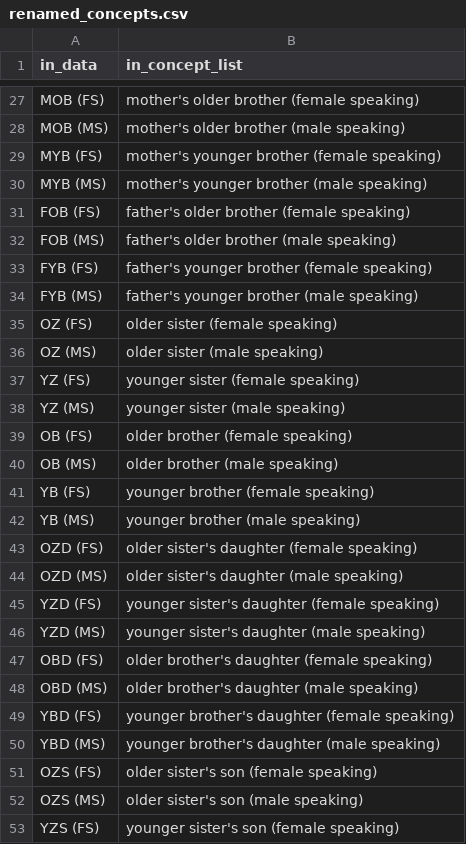
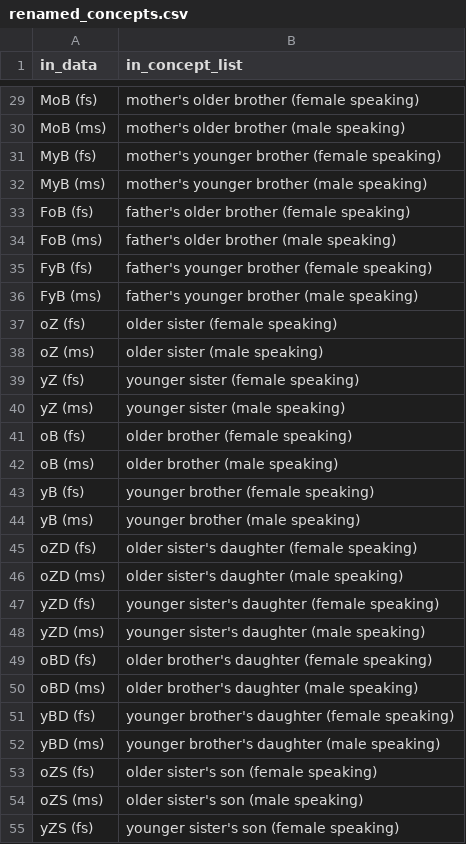
Before and after one commit to lexibank/johanssonsoundsymbolic, a CSV file: raw/renamed_concepts.csv, drawn as a sheet; only a part is shown, gaps mark what is left out; addresses are those after the commit; the diff covers the shown part only; the diff names each change by its address in the sheet, - before the commit and + after, or states it on an @@ line.

```diff
--- a/raw/renamed_concepts.csv
+++ b/raw/renamed_concepts.csv
-A29 (in_data): MOB (FS)
+A29 (in_data): MoB (fs)
-A30 (in_data): MOB (MS)
+A30 (in_data): MoB (ms)
-A31 (in_data): MYB (FS)
+A31 (in_data): MyB (fs)
-A32 (in_data): MYB (MS)
+A32 (in_data): MyB (ms)
-A33 (in_data): FOB (FS)
+A33 (in_data): FoB (fs)
-A34 (in_data): FOB (MS)
+A34 (in_data): FoB (ms)
-A35 (in_data): FYB (FS)
+A35 (in_data): FyB (fs)
-A36 (in_data): FYB (MS)
+A36 (in_data): FyB (ms)
-A37 (in_data): OZ (FS)
+A37 (in_data): oZ (fs)
-A38 (in_data): OZ (MS)
+A38 (in_data): oZ (ms)
-A39 (in_data): YZ (FS)
+A39 (in_data): yZ (fs)
-A40 (in_data): YZ (MS)
+A40 (in_data): yZ (ms)
-A41 (in_data): OB (FS)
+A41 (in_data): oB (fs)
-A42 (in_data): OB (MS)
+A42 (in_data): oB (ms)
-A43 (in_data): YB (FS)
+A43 (in_data): yB (fs)
-A44 (in_data): YB (MS)
+A44 (in_data): yB (ms)
-A45 (in_data): OZD (FS)
+A45 (in_data): oZD (fs)
-A46 (in_data): OZD (MS)
+A46 (in_data): oZD (ms)
-A47 (in_data): YZD (FS)
+A47 (in_data): yZD (fs)
-A48 (in_data): YZD (MS)
+A48 (in_data): yZD (ms)
-A49 (in_data): OBD (FS)
+A49 (in_data): oBD (fs)
-A50 (in_data): OBD (MS)
+A50 (in_data): oBD (ms)
-A51 (in_data): YBD (FS)
+A51 (in_data): yBD (fs)
-A52 (in_data): YBD (MS)
+A52 (in_data): yBD (ms)
-A53 (in_data): OZS (FS)
+A53 (in_data): oZS (fs)
-A54 (in_data): OZS (MS)
+A54 (in_data): oZS (ms)
-A55 (in_data): YZS (FS)
+A55 (in_data): yZS (fs)
```
Also changed, not shown: 2 added rows and 38 edited cells elsewhere in this file, raw/ref_to_bib.csv, 9 other files.
